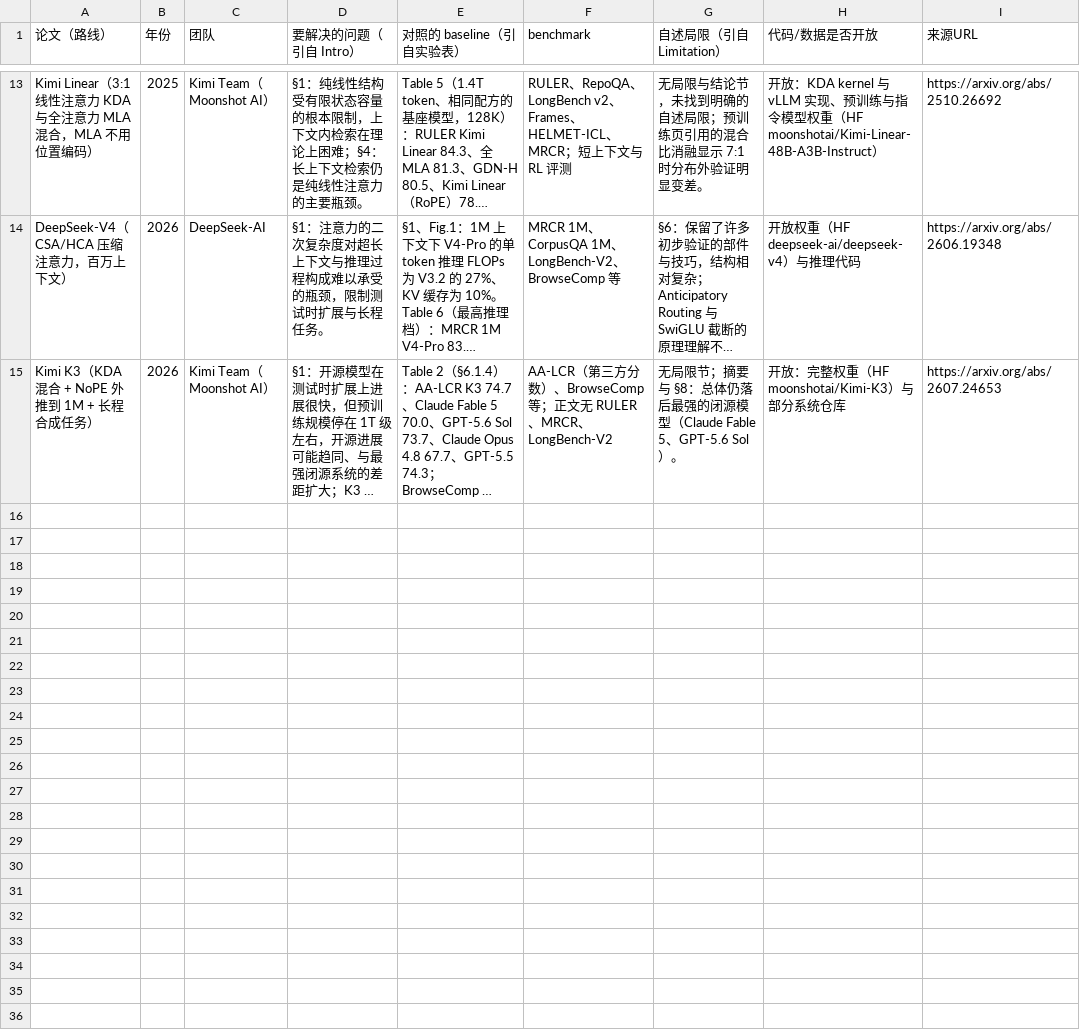
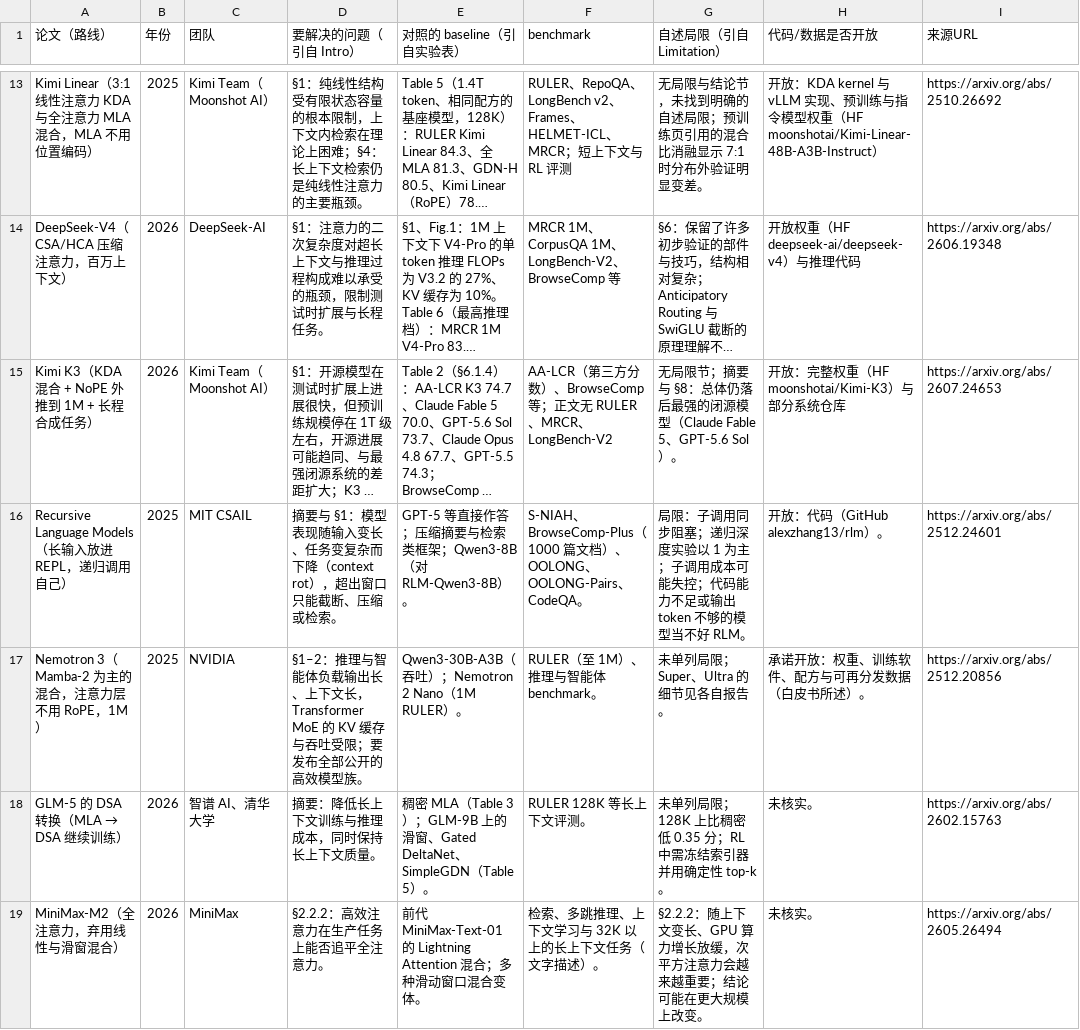
Before and after one commit to hk865/my-knowledge-data-base, a CSV file: llm/fields/long-context/synthesis.csv, drawn as a sheet; only a part is shown, gaps mark what is left out; long unchanged cells end in …; the diff names each change by its address in the sheet, - before the commit and + after, or states it on an @@ line.

```diff
--- a/llm/fields/long-context/synthesis.csv
+++ b/llm/fields/long-context/synthesis.csv
+row 16: Recursive Language Models（长输入放进 REPL，递归调用自己） | 2025 | MIT CSAIL | 摘要与 §1：模型表现随输入变长、任务变复杂而下降（context rot），超出窗口只能截断、压缩或检索。 | GPT-5 等直接作答；压缩摘要与检索类框架；Qwen3-8B（对 RLM-Qwen3-8B）。 | S-NIAH、BrowseComp-Plus（1000 篇文档）、OOLONG、OOLONG-Pairs、CodeQA。 | 局限：子调用同步阻塞；递归深度实验以 1 为主；子调用成本可能失控；代码能力不足或输出 token 不够的模型当不好 RLM。 | 开放：代码（GitHub alexzhang13/rlm）。 | https://arxiv.org/abs/2512.24601
+row 17: Nemotron 3（Mamba-2 为主的混合，注意力层不用 RoPE，1M） | 2025 | NVIDIA | §1–2：推理与智能体负载输出长、上下文长，Transformer MoE 的 KV 缓存与吞吐受限；要发布全部公开的高效模型族。 | Qwen3-30B-A3B（吞吐）；Nemotron 2 Nano（1M RULER）。 | RULER（至 1M）、推理与智能体 benchmark。 | 未单列局限；Super、Ultra 的细节见各自报告。 | 承诺开放：权重、训练软件、配方与可再分发数据（白皮书所述）。 | https://arxiv.org/abs/2512.20856
+row 18: GLM-5 的 DSA 转换（MLA → DSA 继续训练） | 2026 | 智谱 AI、清华大学 | 摘要：降低长上下文训练与推理成本，同时保持长上下文质量。 | 稠密 MLA（Table 3）；GLM-9B 上的滑窗、Gated DeltaNet、SimpleGDN（Table 5）。 | RULER 128K 等长上下文评测。 | 未单列局限；128K 上比稠密低 0.35 分；RL 中需冻结索引器并用确定性 top-k。 | 未核实。 | https://arxiv.org/abs/2602.15763
+row 19: MiniMax-M2（全注意力，弃用线性与滑窗混合） | 2026 | MiniMax | §2.2.2：高效注意力在生产任务上能否追平全注意力。 | 前代 MiniMax-Text-01 的 Lightning Attention 混合；多种滑动窗口混合变体。 | 检索、多跳推理、上下文学习与 32K 以上的长上下文任务（文字描述）。 | §2.2.2：随上下文变长、GPU 算力增长放缓，次平方注意力会越来越重要；结论可能在更大规模上改变。 | 未核实。 | https://arxiv.org/abs/2605.26494
```
Also changed, not shown: llm/fields/architecture/synthesis.csv, llm/fields/inference/synthesis.csv, 56 other files.
